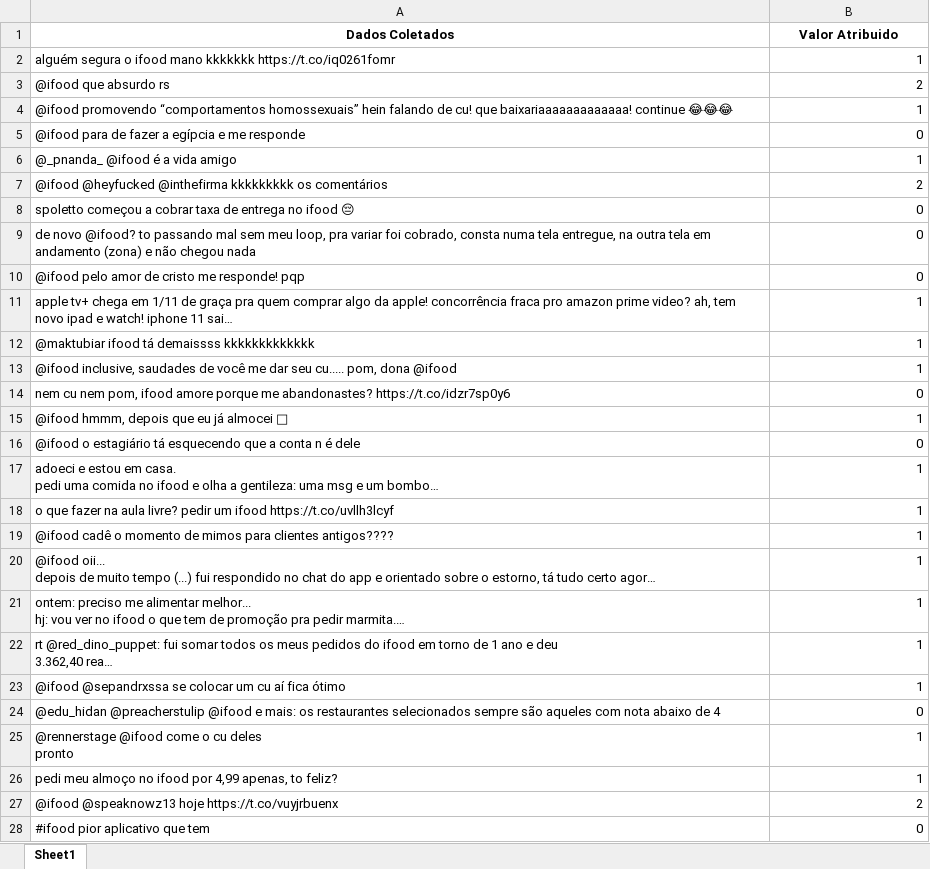
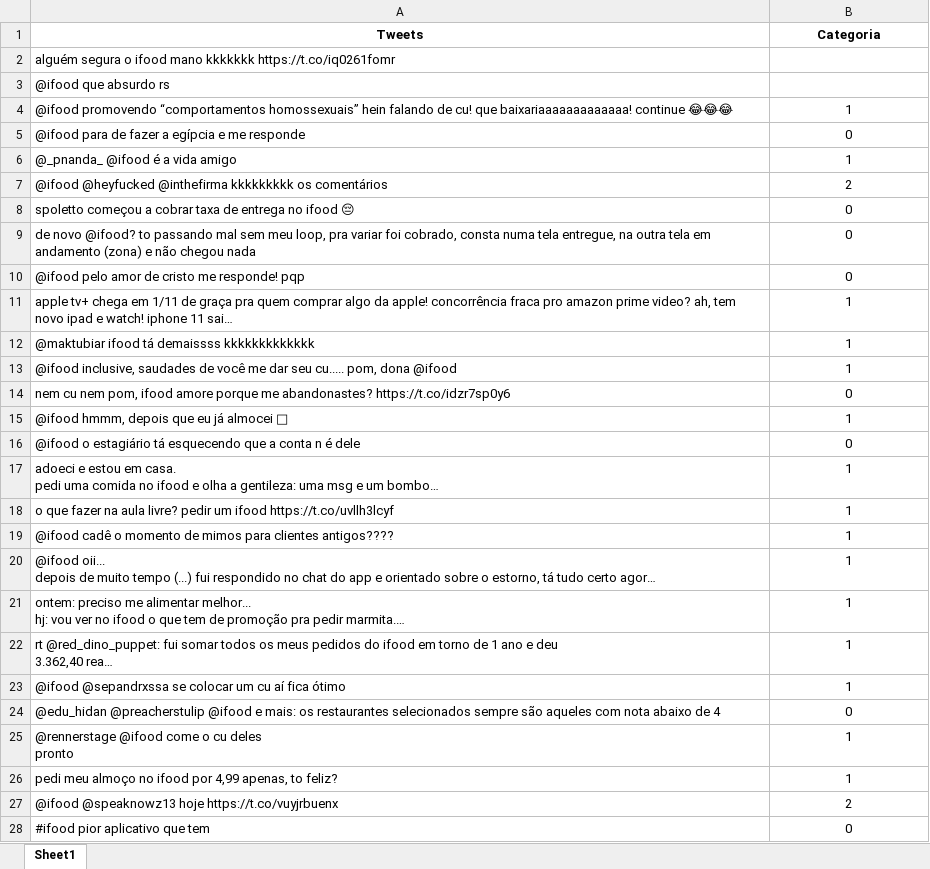
Before and after one commit to Peng1104/Ciencia-dos-Dados2, an Excel workbook: ifood classificado.xlsx, sheet Sheet1, drawn as a sheet; only a part is shown; long unchanged cells end in …; values as stored, in another font and other column widths than the file's, no borders; removed rows and columns are numbered as before the commit, all else as after; the diff covers the shown part only; the diff names each change by its address in the sheet, - before the commit and + after, or states it on an @@ line.

```diff
--- a/ifood classificado.xlsx (sheet Sheet1)
+++ b/ifood classificado.xlsx (sheet Sheet1)
-row 1: Dados Coletados | Valor Atribuido
+row 1: Tweets | Categoria
-B2: 1
+B2: (empty)
-B3: 2
+B3: (empty)
-B4:B28 alignment: right
+B4:B28 alignment: center
```
Also changed, not shown: cell formats elsewhere in this sheet, 5 other files.
